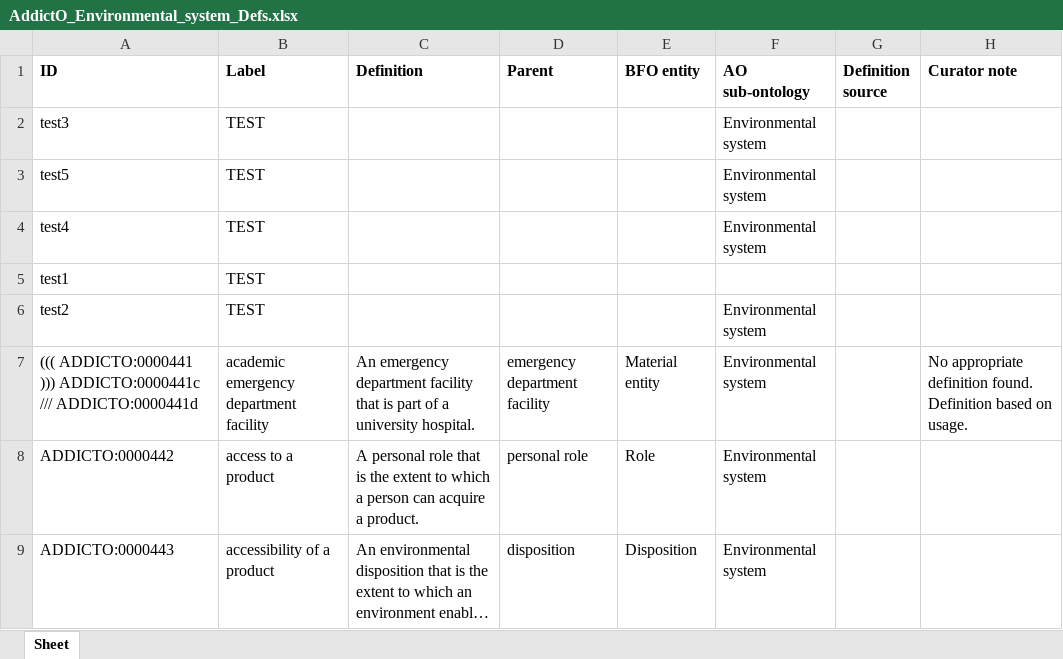
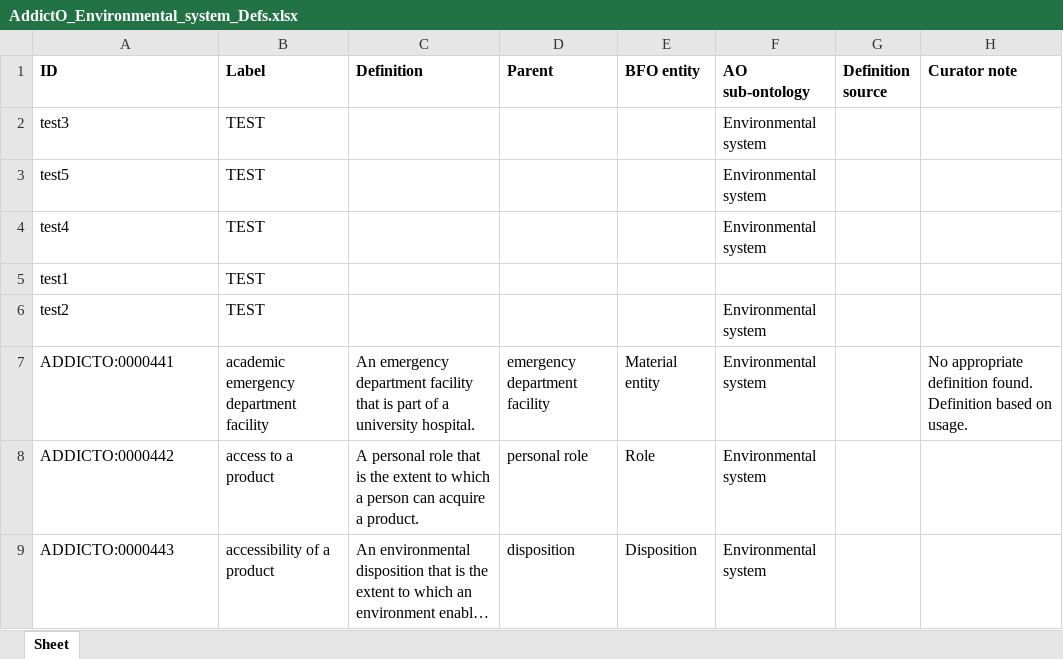
Before and after one commit to jannahastings/addiction-ontology, an Excel workbook: inputs/AddictO_Environmental_system_Defs.xlsx, sheet Sheet, drawn as a sheet; only a part is shown; long unchanged cells end in …; values as stored, in another font and other column widths than the file's, no borders; the diff names each change by its address in the sheet, - before the commit and + after, or states it on an @@ line.

Commit message:
Updating AddictO_Environmental_system_Defs.xlsx

```diff
--- a/inputs/AddictO_Environmental_system_Defs.xlsx (sheet Sheet)
+++ b/inputs/AddictO_Environmental_system_Defs.xlsx (sheet Sheet)
-A7 (ID): ((( ADDICTO:0000441 ))) ADDICTO:0000441c /// ADDICTO:0000441d
+A7 (ID): ADDICTO:0000441
```
